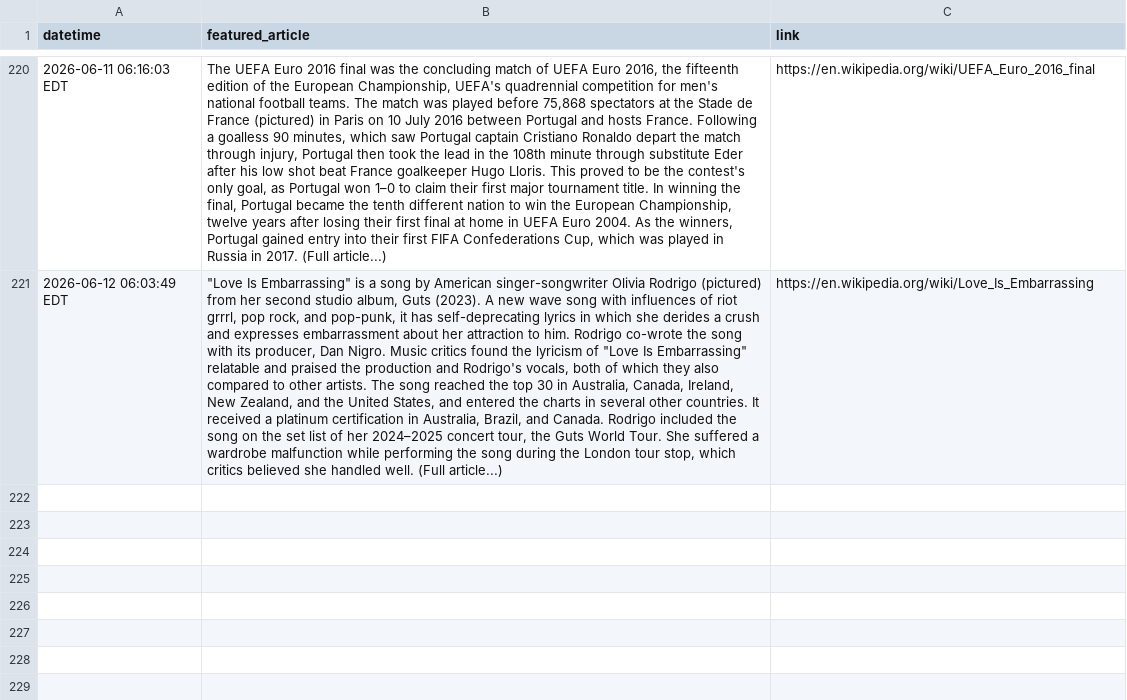
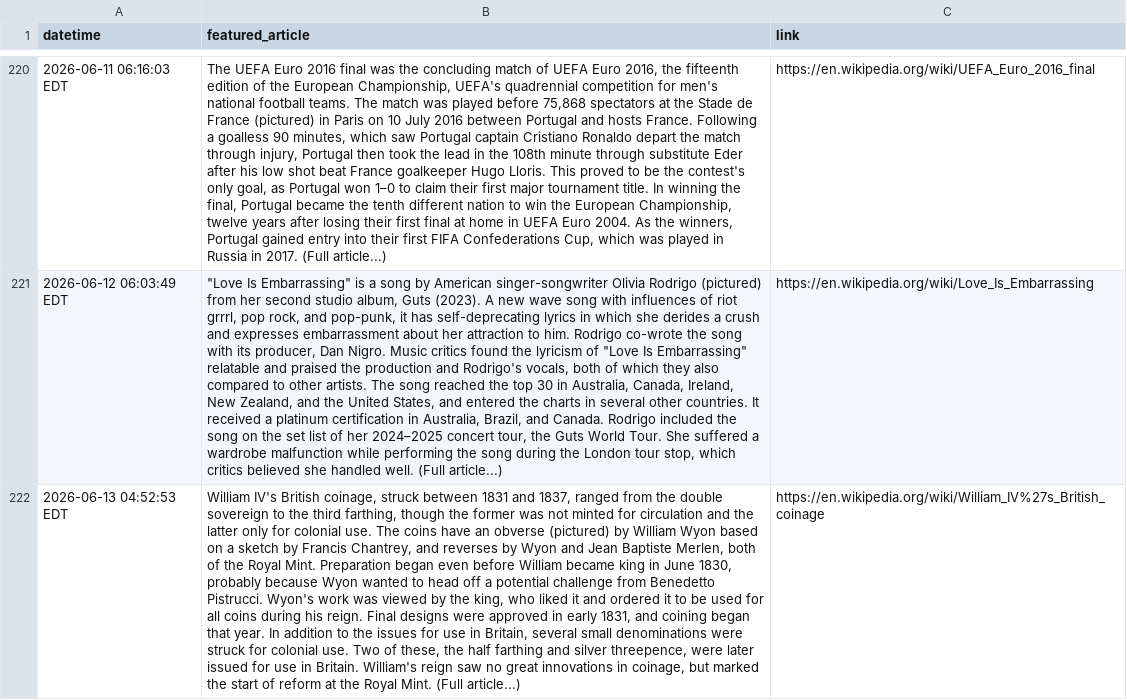
Before and after one commit to jonmccurdy/wikipedia-daily-scraper, a CSV file: data/wikipedia_daily.csv, drawn as a sheet; only a part is shown, gaps mark what is left out; the diff names each change by its address in the sheet, - before the commit and + after, or states it on an @@ line.

```diff
--- a/data/wikipedia_daily.csv
+++ b/data/wikipedia_daily.csv
+row 222: 2026-06-13 04:52:53 EDT | William IV's British coinage, struck between 1831 and 1837, ranged from the double sovereign to the third farthing, though the former was not minted for circulation and the latter only for colonial use. The coins have an obverse (pictured) by William Wyon based on a sketch by Francis Chantrey, and reverses by Wyon and Jean Baptiste Merlen, both of the Royal Mint. Preparation began even before William became king in June 1830, probably because Wyon wanted to head off a potential challenge from Benedetto Pistrucci. Wyon's work was viewed by the king, who liked it and ordered it to be used for all coins during his reign. Final designs were approved in early 1831, and coining began that year. In addition to the issues for use in Britain, several small denominations were struck for colonial use. Two of these, the half farthing and silver threepence, were later issued for use in Britain. William's reign saw no great innovations in coinage, but marked the start of reform at the Royal Mint. (Full article...) | https://en.wikipedia.org/wiki/William_IV%27s_British_coinage
```
